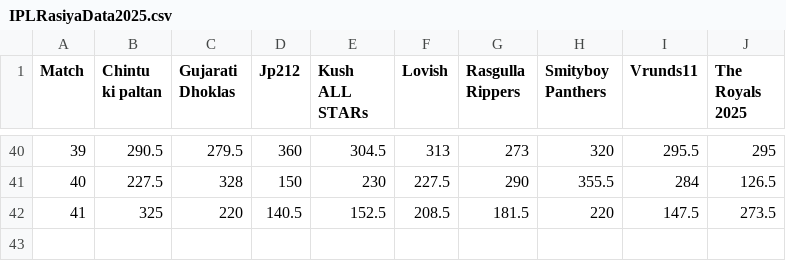
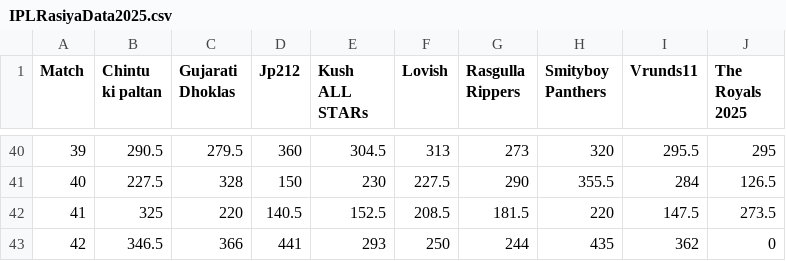
Before and after one commit to ronv94/IPL-Fantasy-Dashboard, a CSV file: data/IPLRasiyaData2025.csv, drawn as a sheet; only a part is shown, gaps mark what is left out; the diff names each change by its address in the sheet, - before the commit and + after, or states it on an @@ line.

Commit message:
new data

```diff
--- a/data/IPLRasiyaData2025.csv
+++ b/data/IPLRasiyaData2025.csv
+row 43: 42 | 346.5 | 366 | 441 | 293 | 250 | 244 | 435 | 362 | 0
```
Also changed, not shown: data/IPLRasiyaTransfersData.csv.
